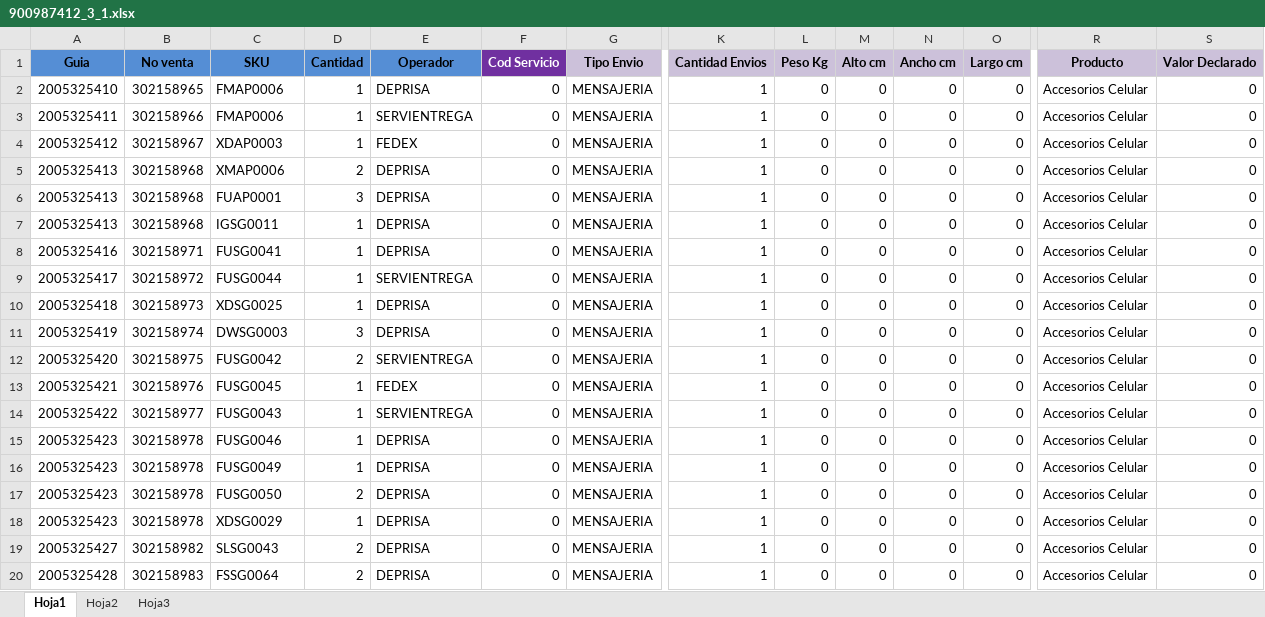
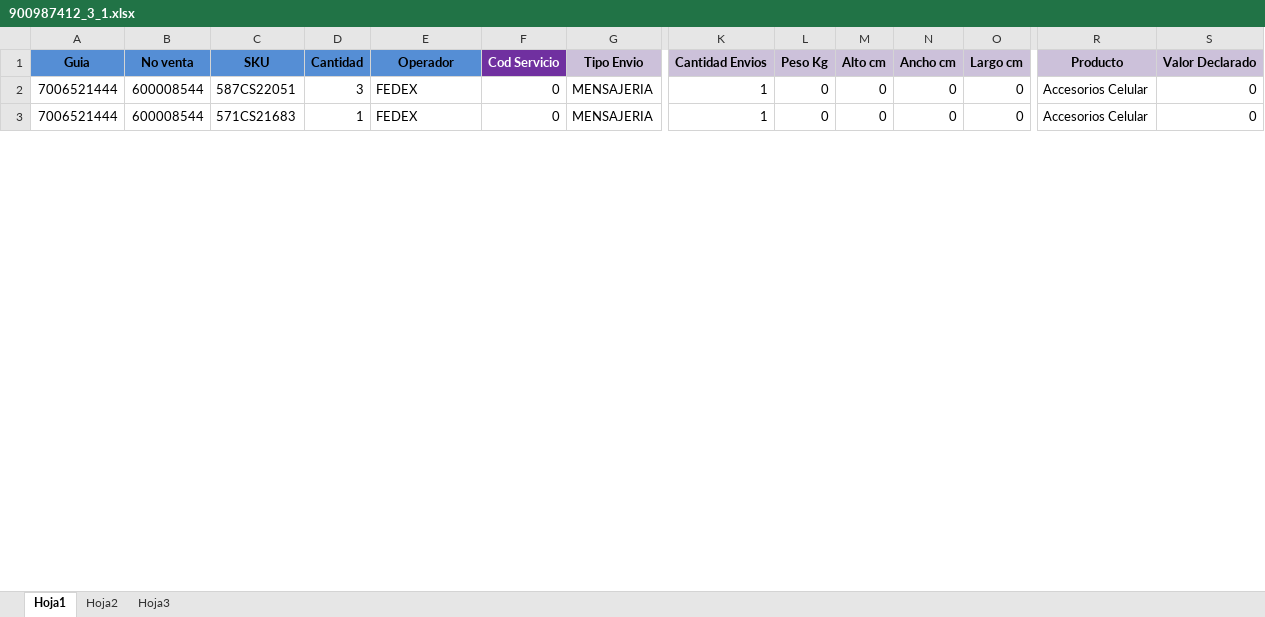
Before and after one commit to SistemasLogi/logi-sistem, an Excel workbook: Files/Temp_alist_adm/900987412_3/900987412_3_1.xlsx, sheet Hoja1, drawn as a sheet; only a part is shown, gaps mark what is left out; values as stored, in another font and other column widths than the file's, no borders; conditional formats not drawn; removed rows and columns are numbered as before the commit, all else as after; rows hold the shown columns only; the diff covers the shown part only; the diff names each change by its address in the sheet, - before the commit and + after, or states it on an @@ line.

Commit message:
Correccion de errores menores al crear os desde pantalla de carga xlsx alistamiento, implementacion de mensajes de error

```diff
--- a/Files/Temp_alist_adm/900987412_3/900987412_3_1.xlsx (sheet Hoja1)
+++ b/Files/Temp_alist_adm/900987412_3/900987412_3_1.xlsx (sheet Hoja1)
-row 2: 2005325410 | 302158965 | FMAP0006 | 1 | DEPRISA | 0 | MENSAJERIA | 1 | 0 | 0 | 0 | 0 | Accesorios Celular | 0
-row 3: 2005325411 | 302158966 | FMAP0006 | 1 | SERVIENTREGA | 0 | MENSAJERIA | 1 | 0 | 0 | 0 | 0 | Accesorios Celular | 0
-A2 (Guia): 2005325412
+A2 (Guia): 7006521444
-B2 (No venta): 302158967
+B2 (No venta): 600008544
-C2 (SKU): XDAP0003
+C2 (SKU): 587CS22051
-D2 (Cantidad): 1
+D2 (Cantidad): 3
-row 5: 2005325413 | 302158968 | XMAP0006 | 2 | DEPRISA | 0 | MENSAJERIA | 1 | 0 | 0 | 0 | 0 | Accesorios Celular | 0
-row 6: 2005325413 | 302158968 | FUAP0001 | 3 | DEPRISA | 0 | MENSAJERIA | 1 | 0 | 0 | 0 | 0 | Accesorios Celular | 0
-row 7: 2005325413 | 302158968 | IGSG0011 | 1 | DEPRISA | 0 | MENSAJERIA | 1 | 0 | 0 | 0 | 0 | Accesorios Celular | 0
-row 8: 2005325416 | 302158971 | FUSG0041 | 1 | DEPRISA | 0 | MENSAJERIA | 1 | 0 | 0 | 0 | 0 | Accesorios Celular | 0
-row 9: 2005325417 | 302158972 | FUSG0044 | 1 | SERVIENTREGA | 0 | MENSAJERIA | 1 | 0 | 0 | 0 | 0 | Accesorios Celular | 0
-row 10: 2005325418 | 302158973 | XDSG0025 | 1 | DEPRISA | 0 | MENSAJERIA | 1 | 0 | 0 | 0 | 0 | Accesorios Celular | 0
-row 11: 2005325419 | 302158974 | DWSG0003 | 3 | DEPRISA | 0 | MENSAJERIA | 1 | 0 | 0 | 0 | 0 | Accesorios Celular | 0
-row 12: 2005325420 | 302158975 | FUSG0042 | 2 | SERVIENTREGA | 0 | MENSAJERIA | 1 | 0 | 0 | 0 | 0 | Accesorios Celular | 0
-A3 (Guia): 2005325421
+A3 (Guia): 7006521444
-B3 (No venta): 302158976
+B3 (No venta): 600008544
-C3 (SKU): FUSG0045
+C3 (SKU): 571CS21683
-row 14: 2005325422 | 302158977 | FUSG0043 | 1 | SERVIENTREGA | 0 | MENSAJERIA | 1 | 0 | 0 | 0 | 0 | Accesorios Celular | 0
-row 15: 2005325423 | 302158978 | FUSG0046 | 1 | DEPRISA | 0 | MENSAJERIA | 1 | 0 | 0 | 0 | 0 | Accesorios Celular | 0
-row 16: 2005325423 | 302158978 | FUSG0049 | 1 | DEPRISA | 0 | MENSAJERIA | 1 | 0 | 0 | 0 | 0 | Accesorios Celular | 0
-row 17: 2005325423 | 302158978 | FUSG0050 | 2 | DEPRISA | 0 | MENSAJERIA | 1 | 0 | 0 | 0 | 0 | Accesorios Celular | 0
-row 18: 2005325423 | 302158978 | XDSG0029 | 1 | DEPRISA | 0 | MENSAJERIA | 1 | 0 | 0 | 0 | 0 | Accesorios Celular | 0
-row 19: 2005325427 | 302158982 | SLSG0043 | 2 | DEPRISA | 0 | MENSAJERIA | 1 | 0 | 0 | 0 | 0 | Accesorios Celular | 0
-row 20: 2005325428 | 302158983 | FSSG0064 | 2 | DEPRISA | 0 | MENSAJERIA | 1 | 0 | 0 | 0 | 0 | Accesorios Celular | 0
```
Also changed, not shown: 50 removed rows and 10 edited cells elsewhere in this sheet, formulas that keep their value, 6 other files.
